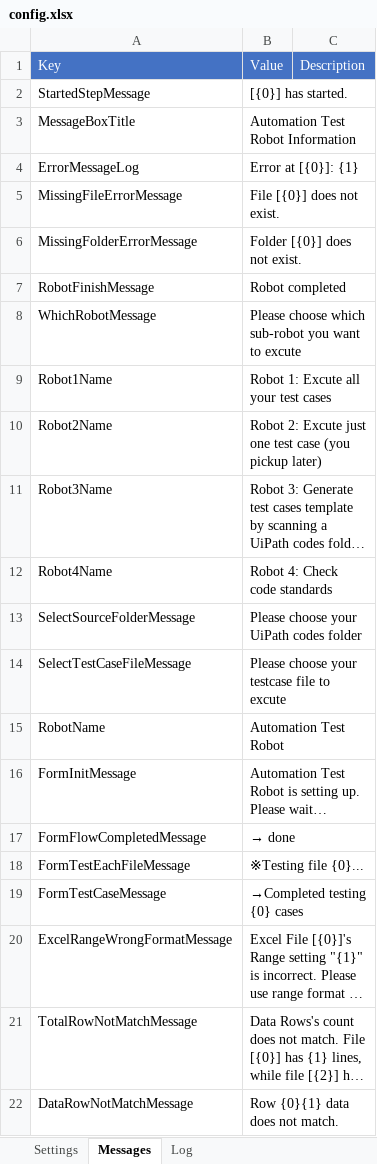
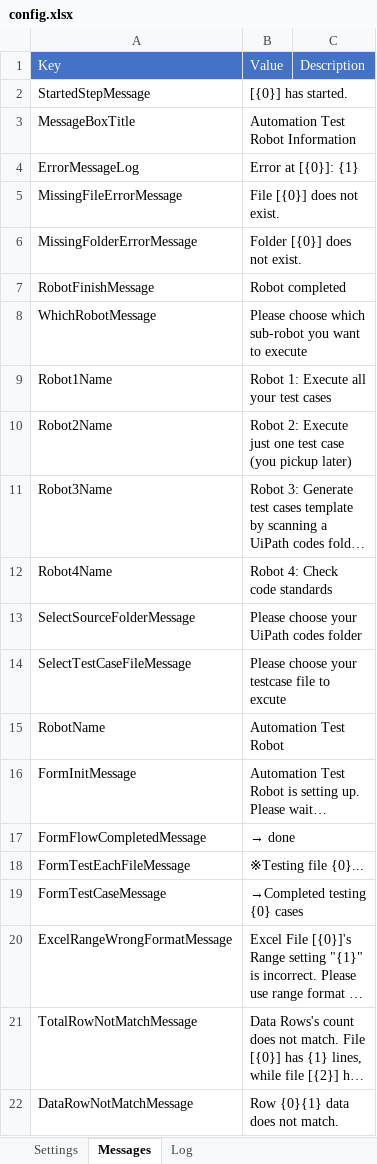
Before and after one commit to thangiswho/uipath_AutomationTestRobot, an Excel workbook: src/config/config.xlsx, sheet Messages, drawn as a sheet; long unchanged cells end in …; values as stored, in another font and other column widths than the file's, no borders; the diff names each change by its address in the sheet, - before the commit and + after, or states it on an @@ line.

```diff
--- a/src/config/config.xlsx (sheet Messages)
+++ b/src/config/config.xlsx (sheet Messages)
-B8: …want to excute
+B8: …want to execute
-B9: Robot 1: Excute all your test cases
+B9: Robot 1: Execute all your test cases
-B10: Robot 2: Excute just one…
+B10: Robot 2: Execute just one…
```
Also changed, not shown: 39 other files.
